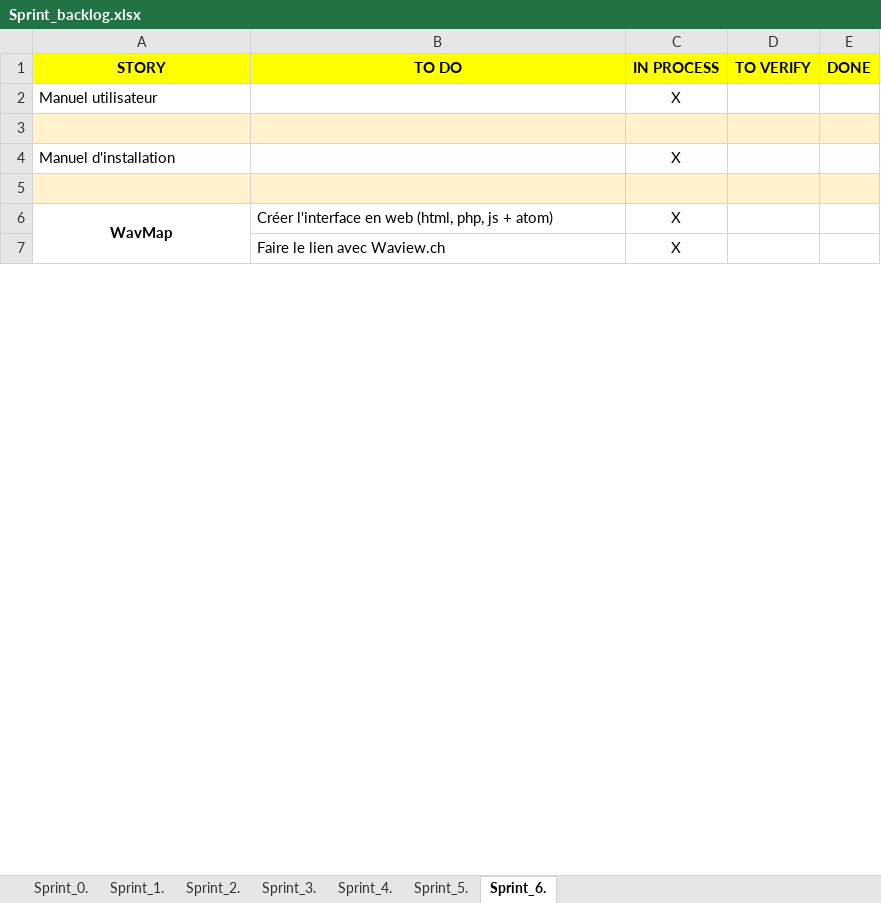
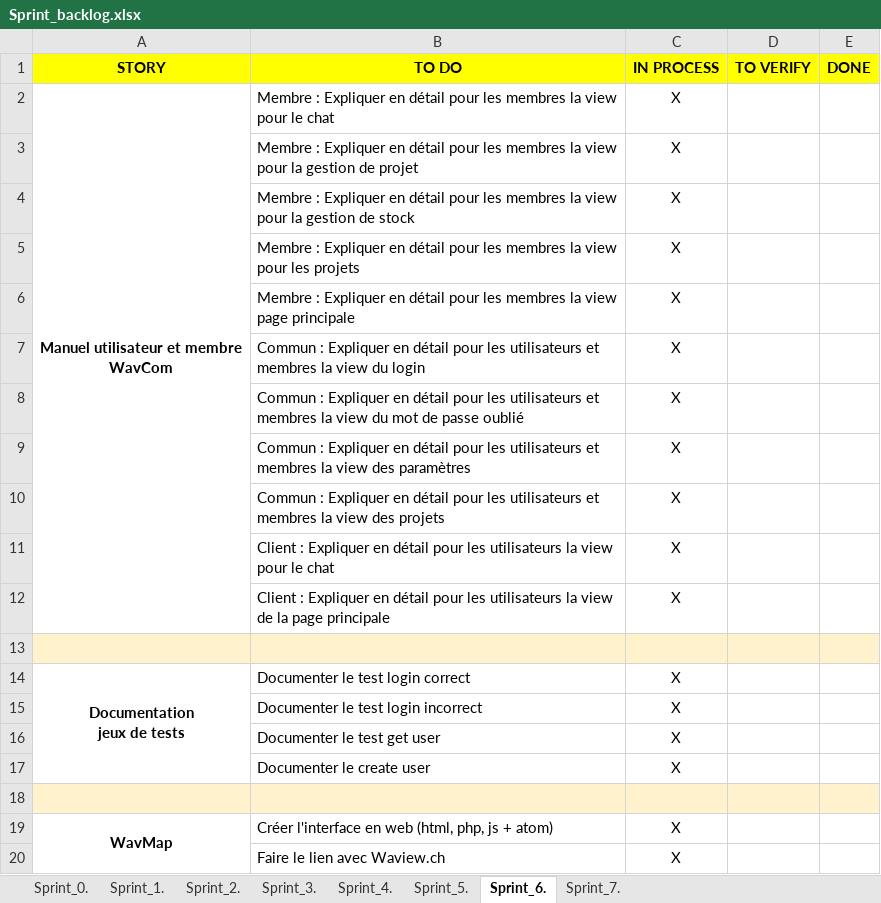
Before and after one commit to ConstantinHrrmn/WavContact, an Excel workbook: Documents/Scrum/Sprint_backlog.xlsx, sheet Sprint_6., drawn as a sheet; only a part is shown; values as stored, in another font and other column widths than the file's, no borders; removed rows and columns are numbered as before the commit, all else as after; ↵ is a line break in a cell; the diff names each change by its address in the sheet, - before the commit and + after, or states it on an @@ line.

Commit message:
Mise à jour sprint 6

```diff
--- a/Documents/Scrum/Sprint_backlog.xlsx (sheet Sprint_6.)
+++ b/Documents/Scrum/Sprint_backlog.xlsx (sheet Sprint_6.)
+sheet tab: Sprint_7.
-row 2: Manuel utilisateur |  | X
+row 2: Manuel utilisateur et membre ↵ WavCom | Membre : Expliquer en détail pour les membres la view pour le chat | X
+row 3:  | Membre : Expliquer en détail pour les membres la view pour la gestion de projet | X
+row 4:  | Membre : Expliquer en détail pour les membres la view pour la gestion de stock | X
+row 5:  | Membre : Expliquer en détail pour les membres la view pour les projets | X
+row 6:  | Membre : Expliquer en détail pour les membres la view page principale | X
+row 7:  | Commun : Expliquer en détail pour les utilisateurs et membres la view du login | X
+row 8:  | Commun : Expliquer en détail pour les utilisateurs et membres la view du mot de passe oublié | X
+row 9:  | Commun : Expliquer en détail pour les utilisateurs et membres la view des paramètres | X
+row 10:  | Commun : Expliquer en détail pour les utilisateurs et membres la view des projets | X
+row 11:  | Client : Expliquer en détail pour les utilisateurs la view pour le chat | X
+row 12:  | Client : Expliquer en détail pour les utilisateurs la view de la page principale | X
-row 4: Manuel d'installation |  | X
+row 14: Documentation ↵ jeux de tests | Documenter le test login correct | X
+row 15:  | Documenter le test login incorrect | X
+row 16:  | Documenter le test get user | X
+row 17:  | Documenter le create user | X
```
